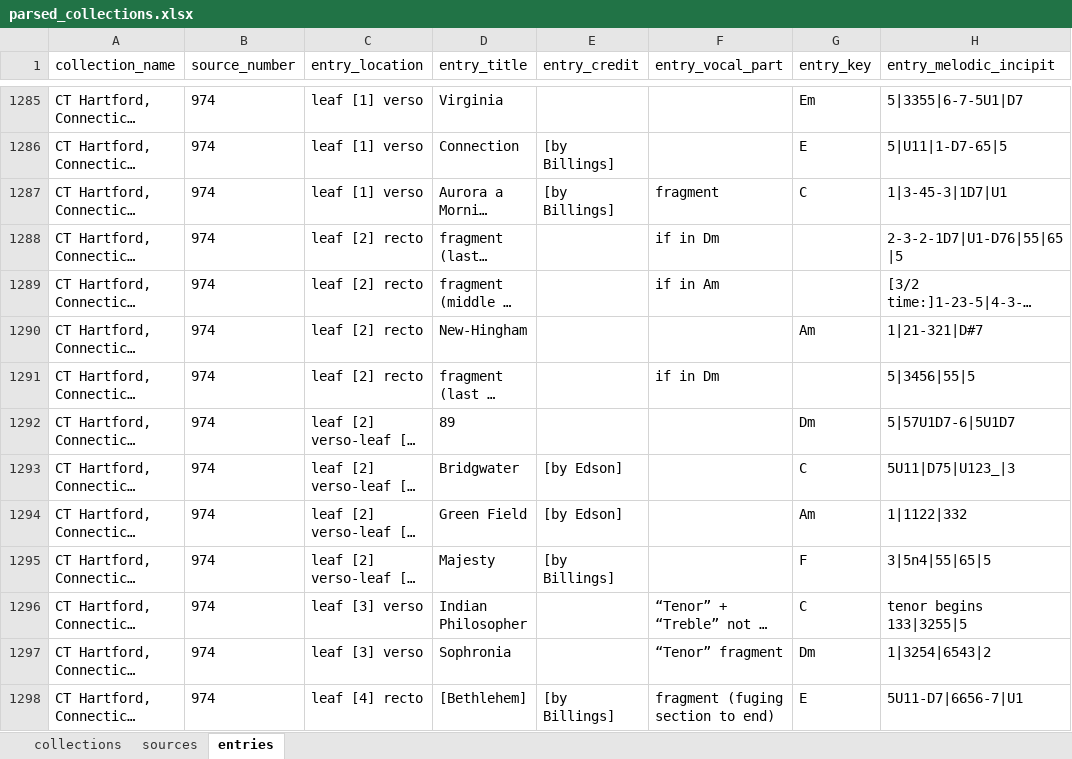
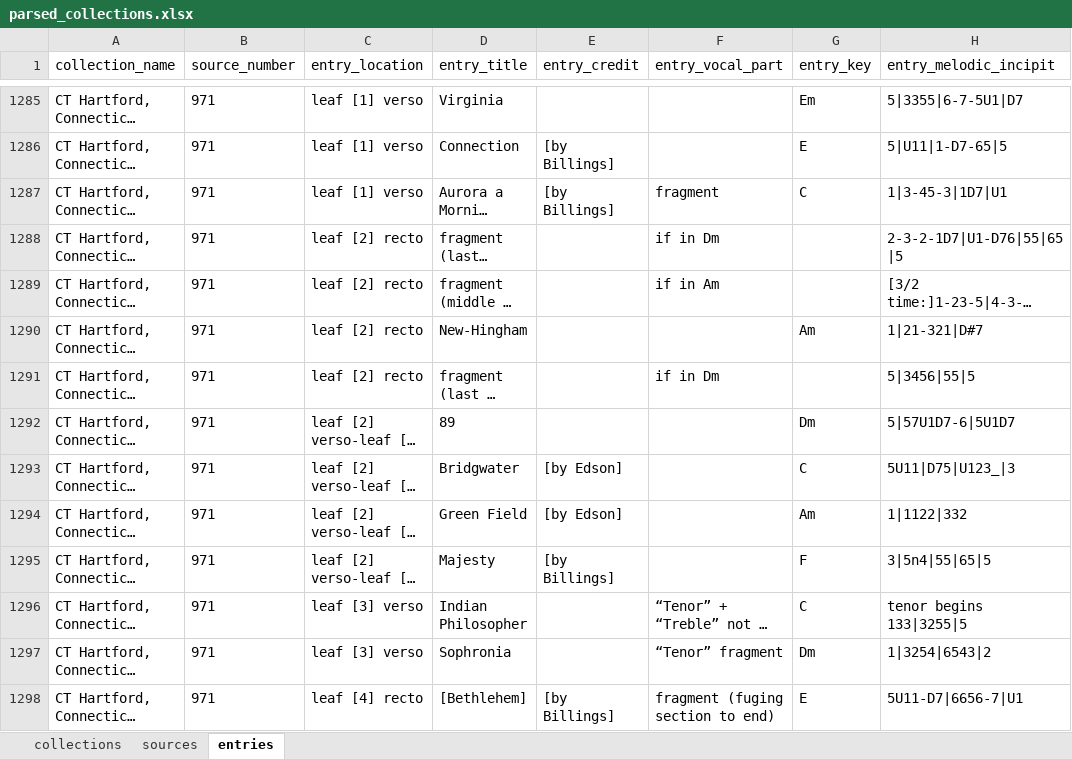
Before and after one commit to farsor/projects_1, an Excel workbook: ParseMusicEntries/src/main/resources/spreadsheet outputs/parsed_collections.xlsx, sheet entries, drawn as a sheet; only a part is shown, gaps mark what is left out; long unchanged cells end in …; values as stored, in another font and other column widths than the file's, no borders; the diff covers the shown part only; the diff names each change by its address in the sheet, - before the commit and + after, or states it on an @@ line.

```diff
--- a/ParseMusicEntries/src/main/resources/spreadsheet outputs/parsed_collections.xlsx (sheet entries)
+++ b/ParseMusicEntries/src/main/resources/spreadsheet outputs/parsed_collections.xlsx (sheet entries)
-B1285:B1298 (source_number): 974
+B1285:B1298 (source_number): 971
```
Also changed, not shown: 7 added rows and 219 edited cells elsewhere in this sheet, sheet sources, ParseMusicEntries/target/classes/spreadsheet outputs/parsed_collections.xlsx, 35 other files.
